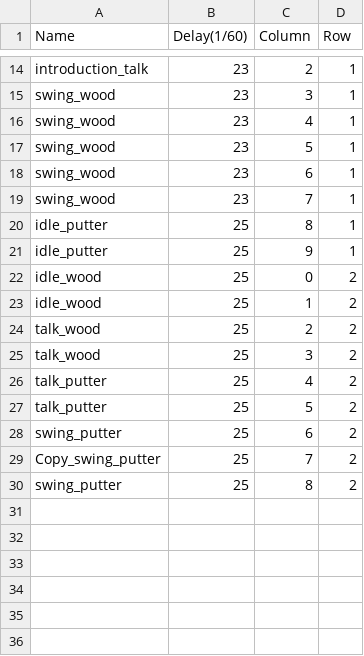
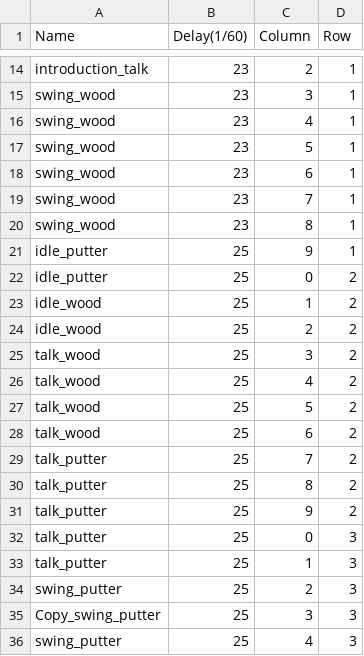
Before and after one commit to initials/Island, a CSV file: Island/Island/IslandContent/putt/lee_150x150.csv, drawn as a sheet; only a part is shown, gaps mark what is left out.

```diff
--- a/Island/Island/IslandContent/putt/lee_150x150.csv
+++ b/Island/Island/IslandContent/putt/lee_150x150.csv
@@ -19,12 +19,18 @@
 "swing_wood","23","7","1"
-"idle_putter","25","8","1"
+"swing_wood","23","8","1"
 "idle_putter","25","9","1"
-"idle_wood","25","0","2"
+"idle_putter","25","0","2"
 "idle_wood","25","1","2"
-"talk_wood","25","2","2"
+"idle_wood","25","2","2"
 "talk_wood","25","3","2"
-"talk_putter","25","4","2"
-"talk_putter","25","5","2"
-"swing_putter","25","6","2"
-"Copy_swing_putter","25","7","2"
-"swing_putter","25","8","2"
+"talk_wood","25","4","2"
+"talk_wood","25","5","2"
+"talk_wood","25","6","2"
+"talk_putter","25","7","2"
+"talk_putter","25","8","2"
+"talk_putter","25","9","2"
+"talk_putter","25","0","3"
+"talk_putter","25","1","3"
+"swing_putter","25","2","3"
+"Copy_swing_putter","25","3","3"
+"swing_putter","25","4","3"
```
Also changed, not shown: 5 other files.
